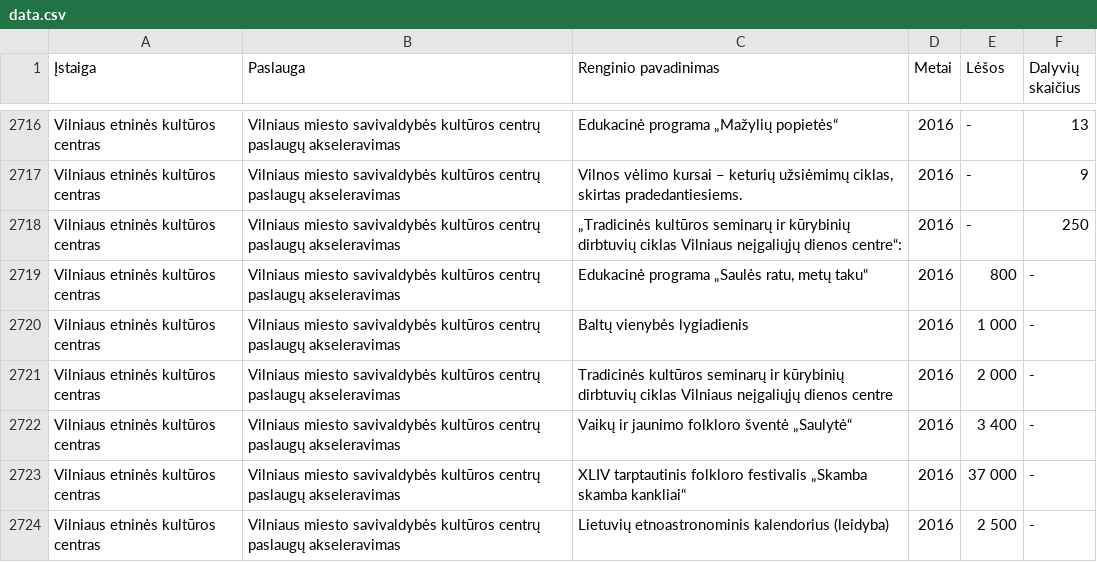
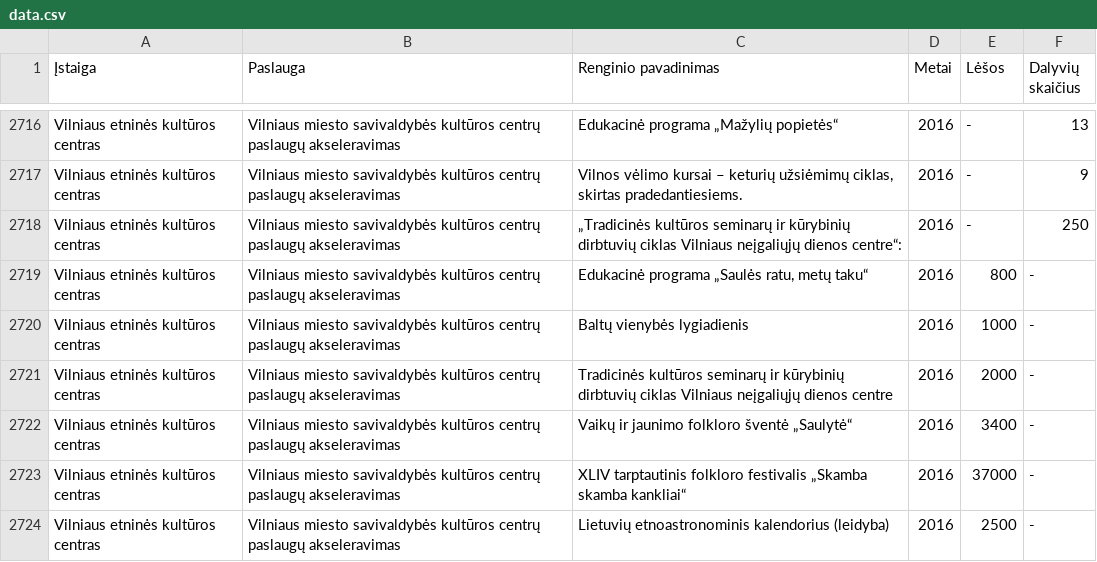
Before and after one commit to vilnius/cultural-events, a CSV file: data.csv, drawn as a sheet; only a part is shown, gaps mark what is left out; the diff covers the shown part only.

```diff
--- a/data.csv
+++ b/data.csv
@@ -2856,6 +2856,6 @@ Vilniaus etninės kultūros centras;Vilniaus miesto savivaldybės kultūros cent
 Vilniaus etninės kultūros centras;Vilniaus miesto savivaldybės kultūros centrų paslaugų akseleravimas;Edukacinė programa „Saulės ratu, metų taku“;2016;800;-
-Vilniaus etninės kultūros centras;Vilniaus miesto savivaldybės kultūros centrų paslaugų akseleravimas;Baltų vienybės lygiadienis;2016;1 000;-
-Vilniaus etninės kultūros centras;Vilniaus miesto savivaldybės kultūros centrų paslaugų akseleravimas;Tradicinės kultūros seminarų ir kūrybinių dirbtuvių ciklas Vilniaus neįgaliųjų dienos centre;2016;2 000;-
-Vilniaus etninės kultūros centras;Vilniaus miesto savivaldybės kultūros centrų paslaugų akseleravimas;Vaikų ir jaunimo folkloro šventė „Saulytė“;2016;3 400;-
-Vilniaus etninės kultūros centras;Vilniaus miesto savivaldybės kultūros centrų paslaugų akseleravimas;XLIV tarptautinis folkloro festivalis „Skamba skamba kankliai“;2016;37 000;-
-Vilniaus etninės kultūros centras;Vilniaus miesto savivaldybės kultūros centrų paslaugų akseleravimas;Lietuvių etnoastronominis kalendorius (leidyba);2016;2 500;-
+Vilniaus etninės kultūros centras;Vilniaus miesto savivaldybės kultūros centrų paslaugų akseleravimas;Baltų vienybės lygiadienis;2016;1000;-
+Vilniaus etninės kultūros centras;Vilniaus miesto savivaldybės kultūros centrų paslaugų akseleravimas;Tradicinės kultūros seminarų ir kūrybinių dirbtuvių ciklas Vilniaus neįgaliųjų dienos centre;2016;2000;-
+Vilniaus etninės kultūros centras;Vilniaus miesto savivaldybės kultūros centrų paslaugų akseleravimas;Vaikų ir jaunimo folkloro šventė „Saulytė“;2016;3400;-
+Vilniaus etninės kultūros centras;Vilniaus miesto savivaldybės kultūros centrų paslaugų akseleravimas;XLIV tarptautinis folkloro festivalis „Skamba skamba kankliai“;2016;37000;-
+Vilniaus etninės kultūros centras;Vilniaus miesto savivaldybės kultūros centrų paslaugų akseleravimas;Lietuvių etnoastronominis kalendorius (leidyba);2016;2500;-
```
Also changed, not shown: 70 edited cells elsewhere in this file.
